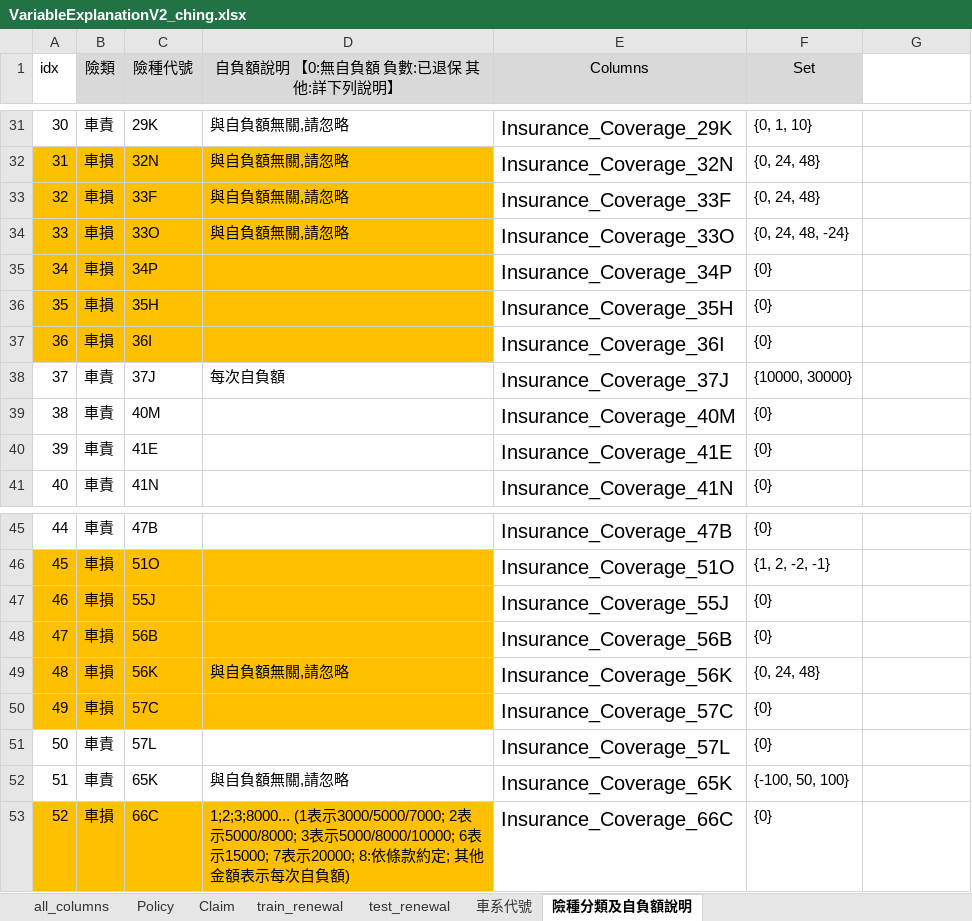
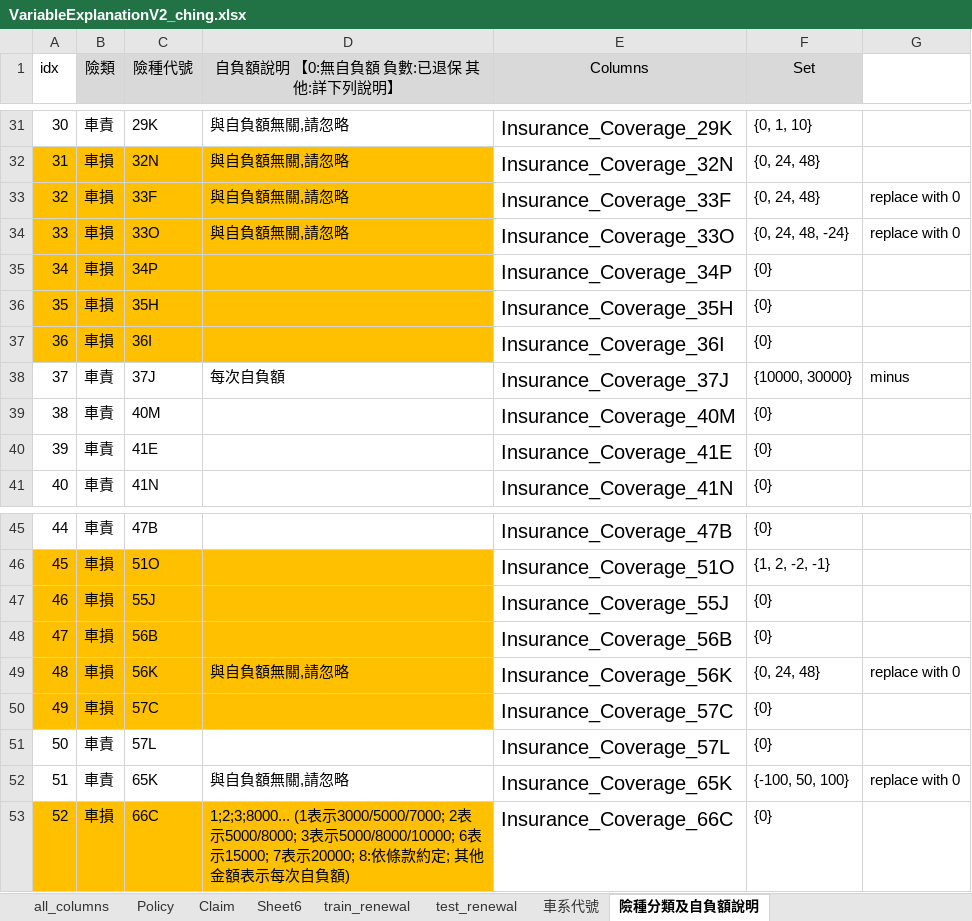
Before and after one commit to taipingeric/tbddd, an Excel workbook: VariableExplanationV2_ching.xlsx, sheet 險種分類及自負額說明, drawn as a sheet; only a part is shown, gaps mark what is left out; values as stored, in another font and other column widths than the file's, no borders; the diff names each change by its address in the sheet, - before the commit and + after, or states it on an @@ line.

```diff
--- a/VariableExplanationV2_ching.xlsx (sheet 險種分類及自負額說明)
+++ b/VariableExplanationV2_ching.xlsx (sheet 險種分類及自負額說明)
+sheet tab: Sheet6
-G33:G34: (empty)
+G33:G34: replace with 0
-G38: (empty)
+G38: minus
-G49: (empty)
+G49: replace with 0
-G52: (empty)
+G52: replace with 0
```
Also changed, not shown: sheet Claim, sheet Policy, 1 other file.
